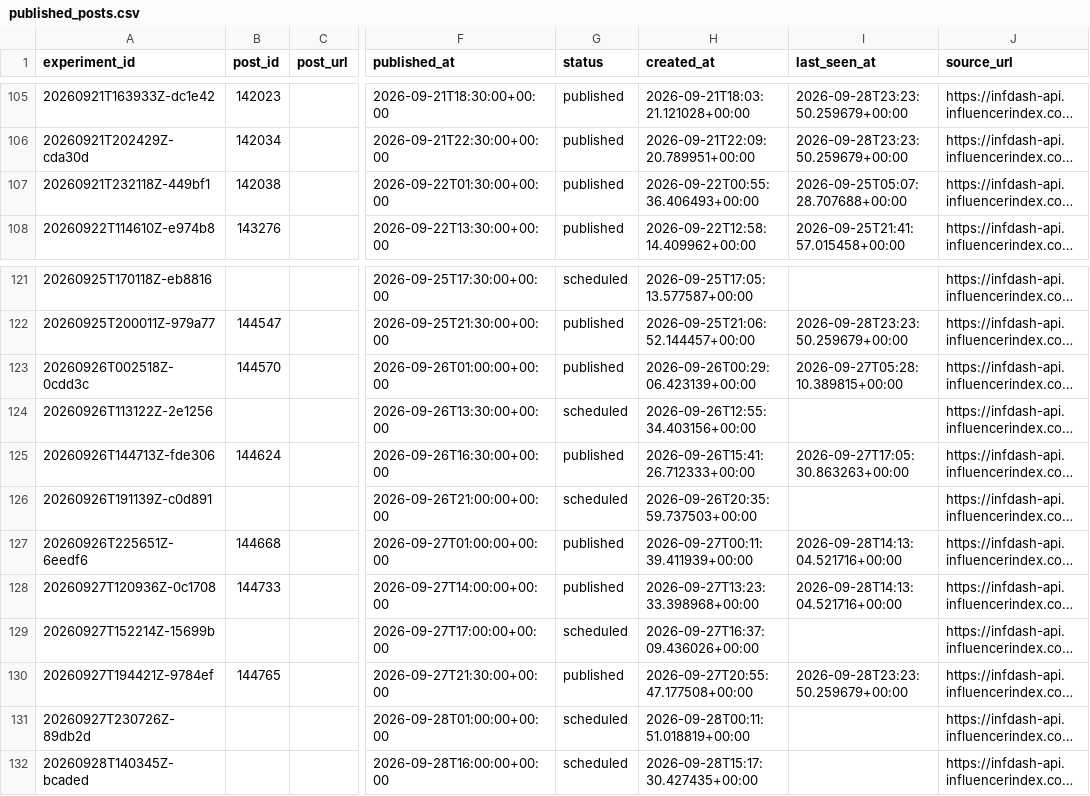
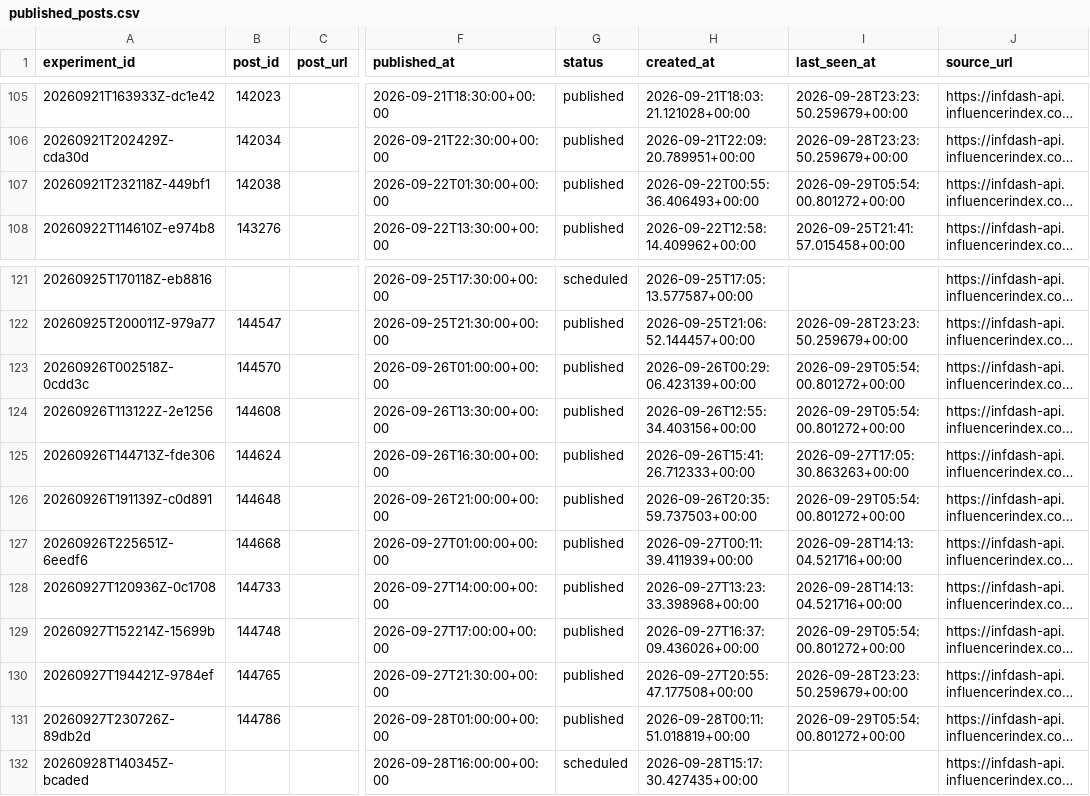
Before and after one commit to Wahb-tech/video-pipeline, a CSV file: data/published_posts.csv, drawn as a sheet; only a part is shown, gaps mark what is left out; long unchanged cells end in …; the diff names each change by its address in the sheet, - before the commit and + after, or states it on an @@ line.

```diff
--- a/data/published_posts.csv
+++ b/data/published_posts.csv
-I107 (last_seen_at): 2026-09-25T05:07:28.707688+00:00
+I107 (last_seen_at): 2026-09-29T05:54:00.801272+00:00
-I123 (last_seen_at): 2026-09-27T05:28:10.389815+00:00
+I123 (last_seen_at): 2026-09-29T05:54:00.801272+00:00
-B124 (post_id): (empty)
+B124 (post_id): 144608
-G124 (status): scheduled
+G124 (status): published
-I124 (last_seen_at): (empty)
+I124 (last_seen_at): 2026-09-29T05:54:00.801272+00:00
-B126 (post_id): (empty)
+B126 (post_id): 144648
-G126 (status): scheduled
+G126 (status): published
-I126 (last_seen_at): (empty)
+I126 (last_seen_at): 2026-09-29T05:54:00.801272+00:00
-B129 (post_id): (empty)
+B129 (post_id): 144748
-G129 (status): scheduled
+G129 (status): published
-I129 (last_seen_at): (empty)
+I129 (last_seen_at): 2026-09-29T05:54:00.801272+00:00
-B131 (post_id): (empty)
+B131 (post_id): 144786
-G131 (status): scheduled
+G131 (status): published
-I131 (last_seen_at): (empty)
+I131 (last_seen_at): 2026-09-29T05:54:00.801272+00:00
```
Also changed, not shown: data/metric_snapshots.csv, 2 other files.
